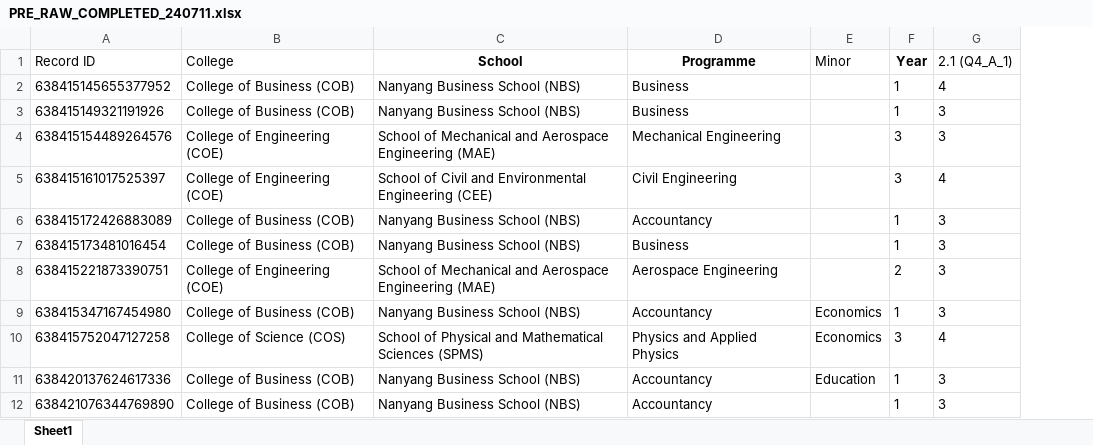
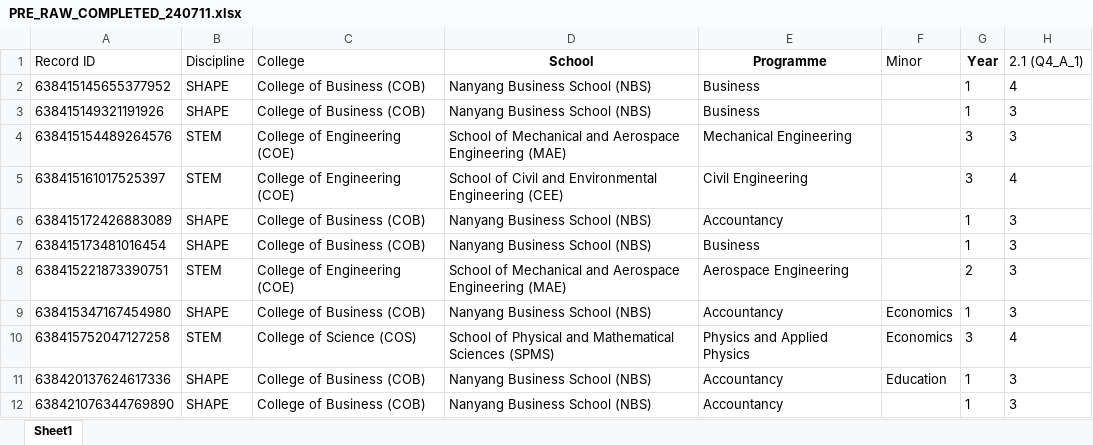
Before and after one commit to joellaiwj/SCALE_Data_Visual, an Excel workbook: PRE_RAW_COMPLETED_240711.xlsx, sheet Sheet1, drawn as a sheet; only a part is shown; values as stored, in another font and other column widths than the file's, no borders; table styles not drawn; the diff names each change by its address in the sheet, - before the commit and + after, or states it on an @@ line.

Commit message:
Add files via upload

```diff
--- a/PRE_RAW_COMPLETED_240711.xlsx (sheet Sheet1)
+++ b/PRE_RAW_COMPLETED_240711.xlsx (sheet Sheet1)
+column B (Discipline), rows 2-12: SHAPE | SHAPE | STEM | STEM | SHAPE | SHAPE | STEM | SHAPE | STEM | SHAPE | SHAPE
```
